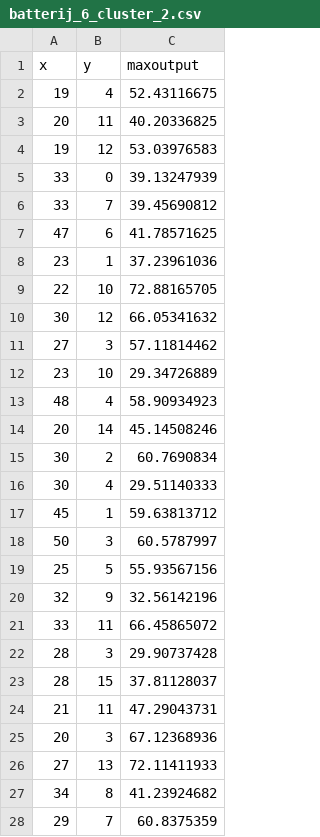
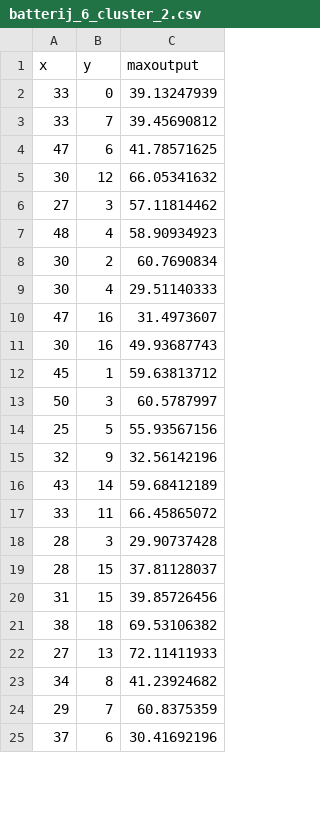
Before and after one commit to Thomhopstaken/Smartgrid_MTT, a CSV file: Huizen&Batterijen/k_means/batterij_6_cluster_2.csv, drawn as a sheet; only a part is shown; the shorter side is filled out with more unchanged rows; removed rows and columns are numbered as before the commit, all else as after; the diff covers the shown part only; the diff names each change by its address in the sheet, - before the commit and + after, or states it on an @@ line.

Commit message:
Leg route bug
Typo in code

```diff
--- a/Huizen&Batterijen/k_means/batterij_6_cluster_2.csv
+++ b/Huizen&Batterijen/k_means/batterij_6_cluster_2.csv
-row 2: 19 | 4 | 52.43116675
-row 3: 20 | 11 | 40.20336825
-row 4: 19 | 12 | 53.03976583
-row 8: 23 | 1 | 37.23961036
-row 9: 22 | 10 | 72.88165705
-row 12: 23 | 10 | 29.34726889
-row 14: 20 | 14 | 45.14508246
+row 10: 47 | 16 | 31.4973607
+row 11: 30 | 16 | 49.93687743
+row 16: 43 | 14 | 59.68412189
-row 24: 21 | 11 | 47.29043731
-row 25: 20 | 3 | 67.12368936
+row 20: 31 | 15 | 39.85726456
+row 21: 38 | 18 | 69.53106382
```
Also changed, not shown: 1 added row and 2 removed rows elsewhere in this file, Huizen&Batterijen/k_means/batterij_6_cluster_3.csv, Huizen&Batterijen/k_means/batterij_6_cluster_4.csv, 11 other files.
